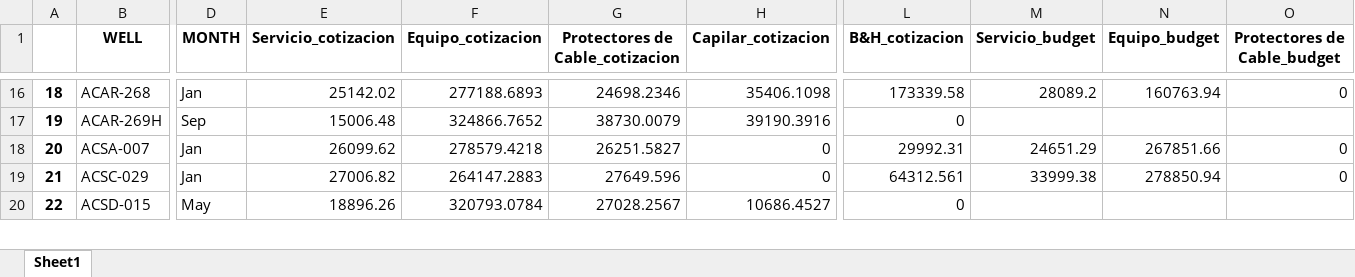
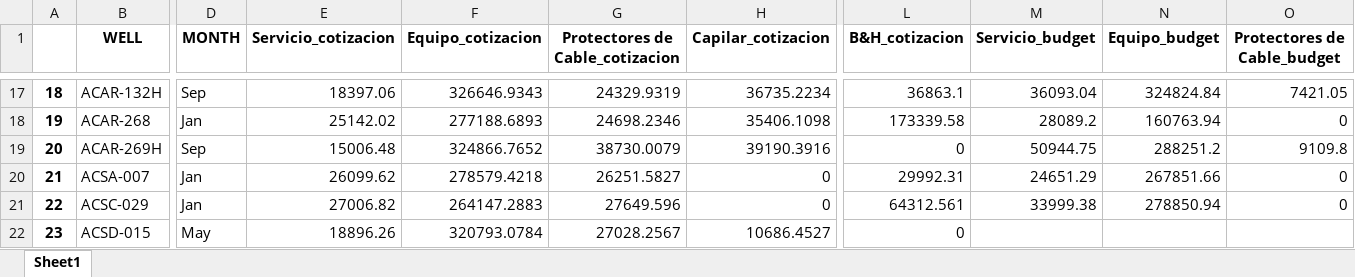
Before and after one commit to FranCumbal/BudgetToolBK, an Excel workbook: als-salida.xlsx, sheet Sheet1, drawn as a sheet; only a part is shown, gaps mark what is left out; values as stored, in another font and other column widths than the file's, no borders; addresses are those after the commit; rows hold the shown columns only; the diff covers the shown part only; the diff names each change by its address in the sheet, - before the commit and + after, or states it on an @@ line.

```diff
--- a/als-salida.xlsx (sheet Sheet1)
+++ b/als-salida.xlsx (sheet Sheet1)
-B17 (WELL): ACAR-268
+B17 (WELL): ACAR-132H
-D17 (MONTH): Jan
+D17 (MONTH): Sep
-E17 (Servicio_cotizacion): 25142.02
+E17 (Servicio_cotizacion): 18397.06
-F17 (Equipo_cotizacion): 277188.6893
+F17 (Equipo_cotizacion): 326646.9343
-G17 (Protectores de Cable_cotizacion): 24698.2346
+G17 (Protectores de Cable_cotizacion): 24329.9319
-H17 (Capilar_cotizacion): 35406.1098
+H17 (Capilar_cotizacion): 36735.2234
-L17 (B&H_cotizacion): 173339.58
+L17 (B&H_cotizacion): 36863.1
-M17 (Servicio_budget): 28089.2
+M17 (Servicio_budget): 36093.04
-N17 (Equipo_budget): 160763.94
+N17 (Equipo_budget): 324824.84
-O17 (Protectores de Cable_budget): 0
+O17 (Protectores de Cable_budget): 7421.05
-B18 (WELL): ACAR-269H
+B18 (WELL): ACAR-268
-D18 (MONTH): Sep
+D18 (MONTH): Jan
-E18 (Servicio_cotizacion): 15006.48
+E18 (Servicio_cotizacion): 25142.02
-F18 (Equipo_cotizacion): 324866.7652
+F18 (Equipo_cotizacion): 277188.6893
-G18 (Protectores de Cable_cotizacion): 38730.0079
+G18 (Protectores de Cable_cotizacion): 24698.2346
-H18 (Capilar_cotizacion): 39190.3916
+H18 (Capilar_cotizacion): 35406.1098
-L18 (B&H_cotizacion): 0
+L18 (B&H_cotizacion): 173339.58
-M18 (Servicio_budget): (empty)
+M18 (Servicio_budget): 28089.2
-N18 (Equipo_budget): (empty)
+N18 (Equipo_budget): 160763.94
-O18 (Protectores de Cable_budget): (empty)
+O18 (Protectores de Cable_budget): 0
+row 19: 20 | ACAR-269H | Sep | 15006.48 | 324866.7652 | 38730.0079 | 39190.3916 | 0 | 50944.75 | 288251.2 | 9109.8
-A20: 20
+A20: 21
-A21: 21
+A21: 22
-A22: 22
+A22: 23
```
Also changed, not shown: 6 added rows, 3 removed rows and 120 edited cells elsewhere in this sheet, summary/als/deviations.xlsx, summary/als/grouped_budget.xlsx, 4 other files.
